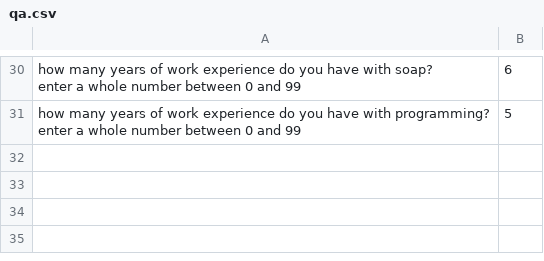
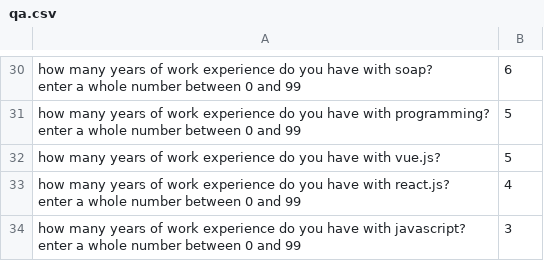
Before and after one commit to DMorrisonASC/LinkedIn-Easy-Apply-Robot, a CSV file: qa.csv, drawn as a sheet; only a part is shown, gaps mark what is left out.

```diff
--- a/qa.csv
+++ b/qa.csv
@@ -108 +108,6 @@ enter a whole number between 0 and 99",6
 enter a whole number between 0 and 99",5
+how many years of work experience do you have with vue.js?,5
+"how many years of work experience do you have with react.js?
+enter a whole number between 0 and 99",4
+"how many years of work experience do you have with javascript?
+enter a whole number between 0 and 99",3
```
Also changed, not shown: applications.csv, 1 other file.
